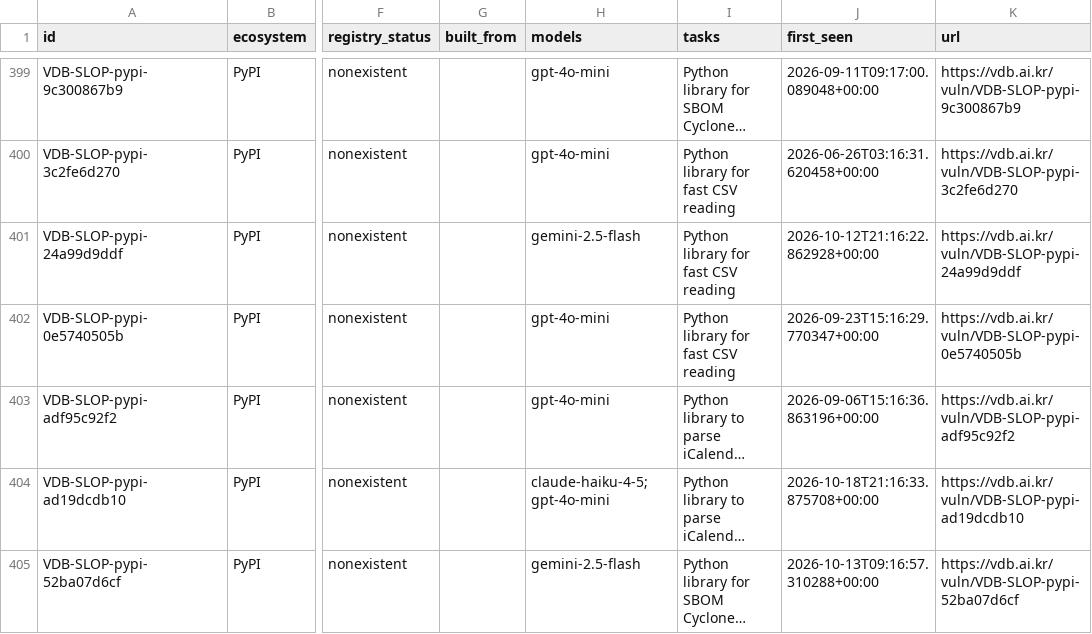
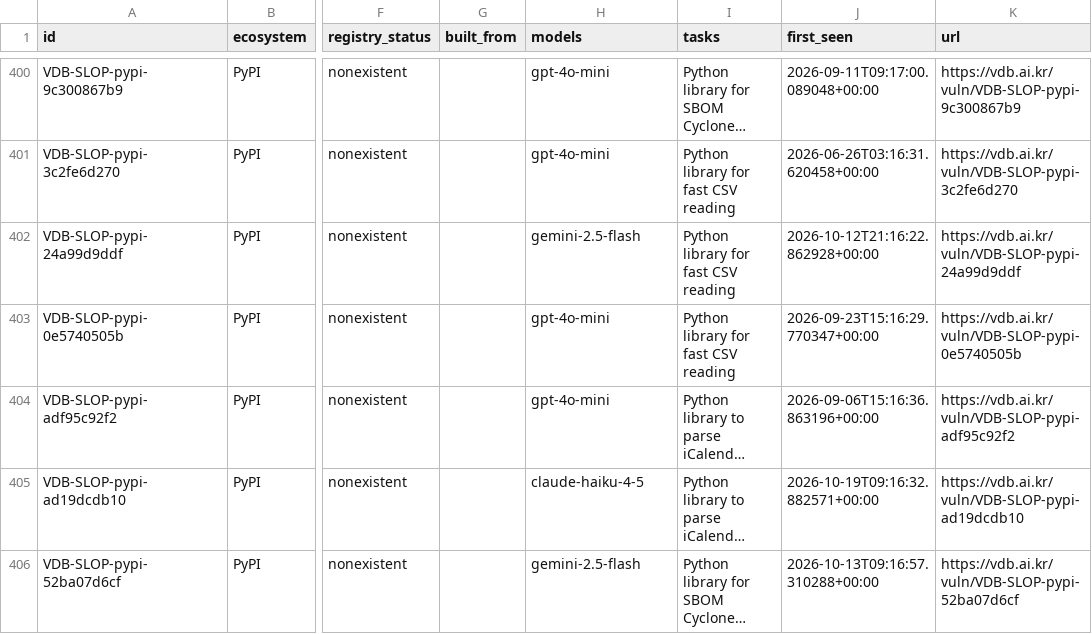
Before and after one commit to 0pstech/slopsquatting-dataset, a CSV file: slopsquatting.csv, drawn as a sheet; only a part is shown, gaps mark what is left out; long unchanged cells end in …; addresses are those after the commit; the diff covers the shown part only; the diff names each change by its address in the sheet, - before the commit and + after, or states it on an @@ line.

```diff
--- a/slopsquatting.csv
+++ b/slopsquatting.csv
-H405 (models): claude-haiku-4-5;gpt-4o-mini
+H405 (models): claude-haiku-4-5
-J405 (first_seen): 2026-10-18T21:16:33.875708+00:00
+J405 (first_seen): 2026-10-19T09:16:32.882571+00:00
```
Also changed, not shown: 2 added rows and 27 edited cells elsewhere in this file, 3 other files.
